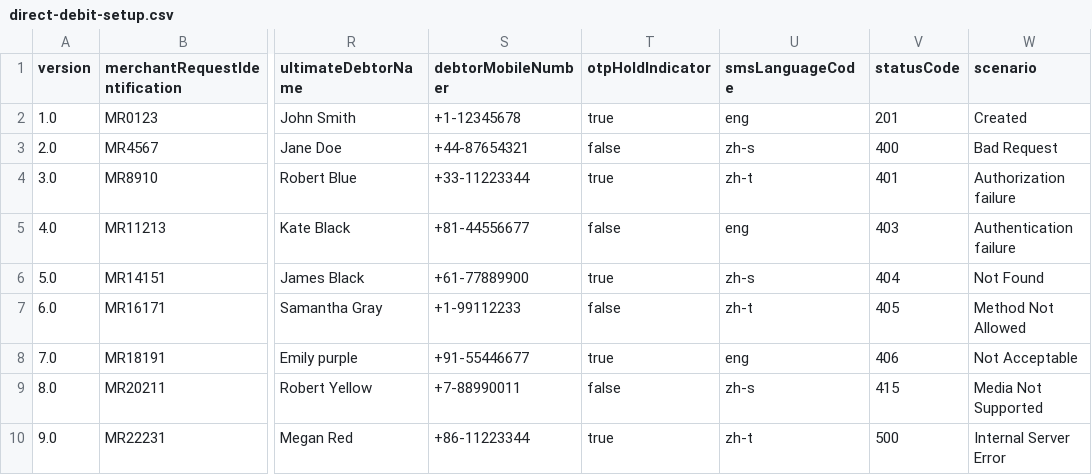
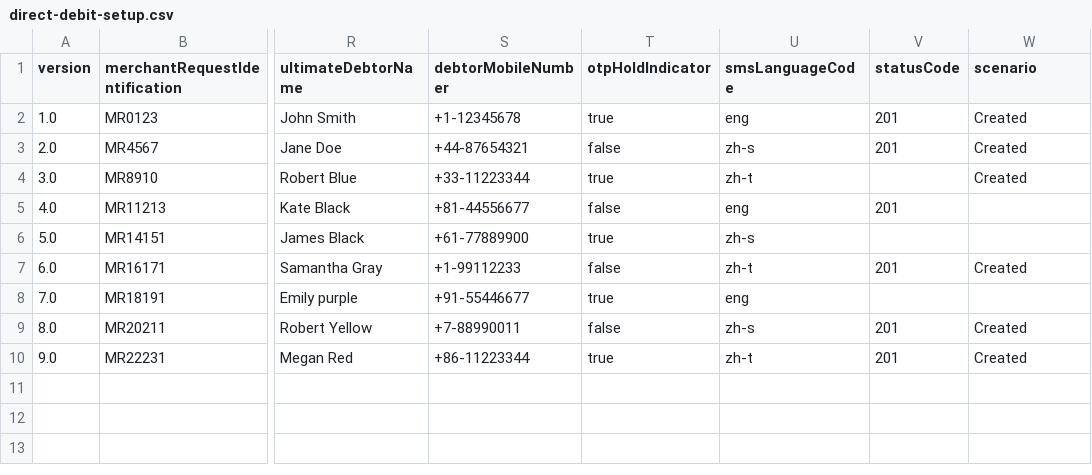
Before and after one commit to roost-io/Open-Banking-Api, a CSV file: Direct_Debit/postman_collections/openbanking-api-postman/direct-debit-setup.csv, drawn as a sheet; only a part is shown, gaps mark what is left out; the diff names each change by its address in the sheet, - before the commit and + after, or states it on an @@ line.

```diff
--- a/Direct_Debit/postman_collections/openbanking-api-postman/direct-debit-setup.csv
+++ b/Direct_Debit/postman_collections/openbanking-api-postman/direct-debit-setup.csv
-V3 (statusCode): 400
+V3 (statusCode): 201
-W3 (scenario): Bad Request
+W3 (scenario): Created
-V4 (statusCode): 401
+V4 (statusCode): (empty)
-W4 (scenario): Authorization failure
+W4 (scenario): Created
-V5 (statusCode): 403
+V5 (statusCode): 201
-W5 (scenario): Authentication failure
+W5 (scenario): (empty)
-V6 (statusCode): 404
+V6 (statusCode): (empty)
-W6 (scenario): Not Found
+W6 (scenario): (empty)
-V7 (statusCode): 405
+V7 (statusCode): 201
-W7 (scenario): Method Not Allowed
+W7 (scenario): Created
-V8 (statusCode): 406
+V8 (statusCode): (empty)
-W8 (scenario): Not Acceptable
+W8 (scenario): (empty)
-V9 (statusCode): 415
+V9 (statusCode): 201
-W9 (scenario): Media Not Supported
+W9 (scenario): Created
-V10 (statusCode): 500
+V10 (statusCode): 201
-W10 (scenario): Internal Server Error
+W10 (scenario): Created
```
Also changed, not shown: Direct_Debit/postman_collections/openbanking-api-postman/consent-deletion.csv, Direct_Debit/postman_collections/openbanking-api-postman/consent-setup.csv, 7 other files.
